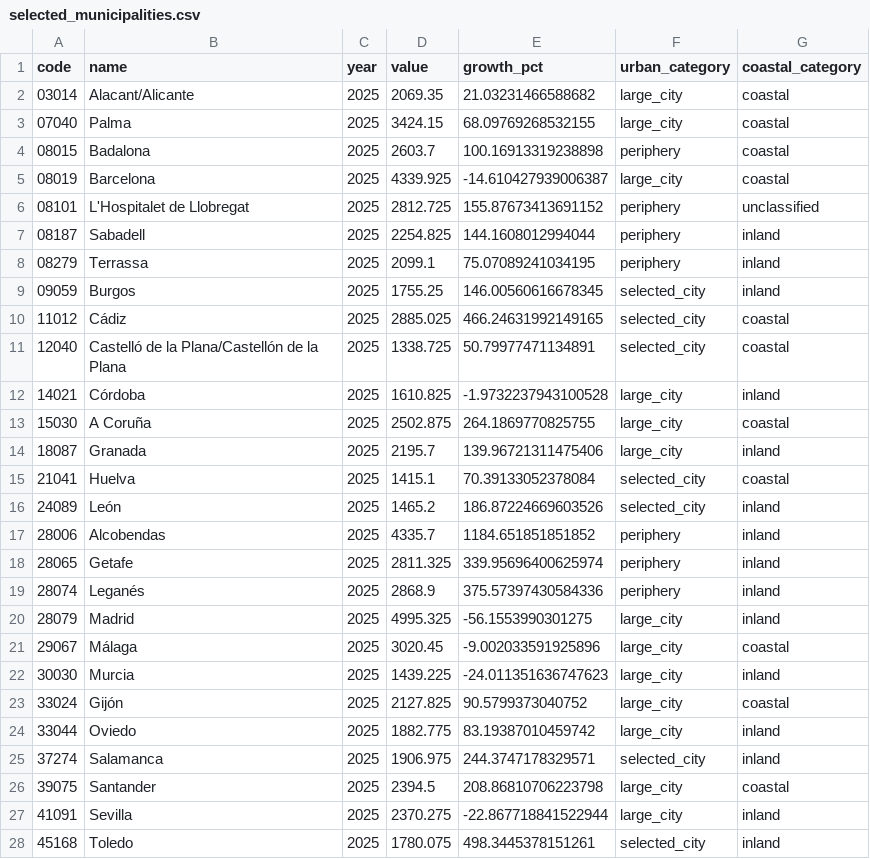
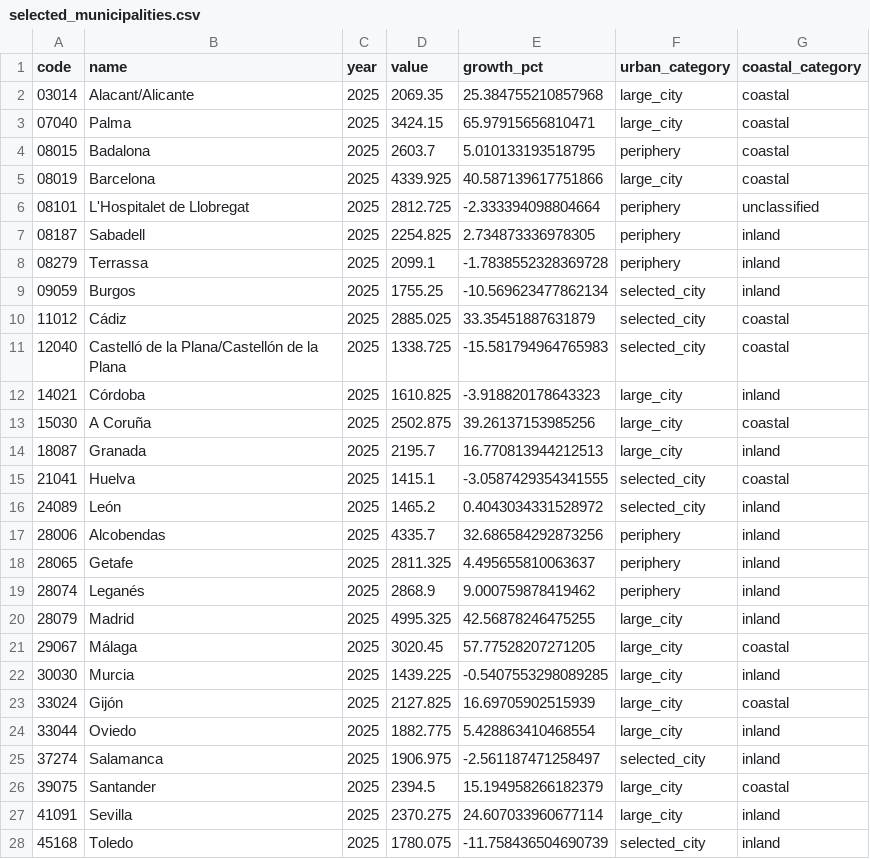
Before and after one commit to lidonmiguel/spain-housing-analysis, a CSV file: reports/tables/block01/selected_municipalities.csv, drawn as a sheet; only a part is shown; the diff covers the shown part only.

```diff
--- a/reports/tables/block01/selected_municipalities.csv
+++ b/reports/tables/block01/selected_municipalities.csv
@@ -1,28 +1,28 @@
 code,name,year,value,growth_pct,urban_category,coastal_category
-03014,Alacant/Alicante,2025,2069.35,21.03231466588682,large_city,coastal
-07040,Palma,2025,3424.15,68.09769268532155,large_city,coastal
-08015,Badalona,2025,2603.7,100.16913319238898,periphery,coastal
-08019,Barcelona,2025,4339.925,-14.610427939006387,large_city,coastal
-08101,L'Hospitalet de Llobregat,2025,2812.725,155.87673413691152,periphery,unclassified
-08187,Sabadell,2025,2254.825,144.1608012994044,periphery,inland
-08279,Terrassa,2025,2099.1,75.07089241034195,periphery,inland
-09059,Burgos,2025,1755.25,146.00560616678345,selected_city,inland
-11012,Cádiz,2025,2885.025,466.24631992149165,selected_city,coastal
-12040,Castelló de la Plana/Castellón de la Plana,2025,1338.725,50.79977471134891,selected_city,coastal
-14021,Córdoba,2025,1610.825,-1.9732237943100528,large_city,inland
-15030,A Coruña,2025,2502.875,264.1869770825755,large_city,coastal
-18087,Granada,2025,2195.7,139.96721311475406,large_city,inland
-21041,Huelva,2025,1415.1,70.39133052378084,selected_city,coastal
-24089,León,2025,1465.2,186.87224669603526,selected_city,inland
-28006,Alcobendas,2025,4335.7,1184.651851851852,periphery,inland
-28065,Getafe,2025,2811.325,339.95696400625974,periphery,inland
-28074,Leganés,2025,2868.9,375.57397430584336,periphery,inland
-28079,Madrid,2025,4995.325,-56.1553990301275,large_city,inland
-29067,Málaga,2025,3020.45,-9.002033591925896,large_city,coastal
-30030,Murcia,2025,1439.225,-24.011351636747623,large_city,inland
-33024,Gijón,2025,2127.825,90.5799373040752,large_city,coastal
-33044,Oviedo,2025,1882.775,83.19387010459742,large_city,inland
-37274,Salamanca,2025,1906.975,244.3747178329571,selected_city,inland
-39075,Santander,2025,2394.5,208.86810706223798,large_city,coastal
-41091,Sevilla,2025,2370.275,-22.867718841522944,large_city,inland
-45168,Toledo,2025,1780.075,498.3445378151261,selected_city,inland
+03014,Alacant/Alicante,2025,2069.35,25.384755210857968,large_city,coastal
+07040,Palma,2025,3424.15,65.97915656810471,large_city,coastal
+08015,Badalona,2025,2603.7,5.010133193518795,periphery,coastal
+08019,Barcelona,2025,4339.925,40.587139617751866,large_city,coastal
+08101,L'Hospitalet de Llobregat,2025,2812.725,-2.333394098804664,periphery,unclassified
+08187,Sabadell,2025,2254.825,2.734873336978305,periphery,inland
+08279,Terrassa,2025,2099.1,-1.7838552328369728,periphery,inland
+09059,Burgos,2025,1755.25,-10.569623477862134,selected_city,inland
+11012,Cádiz,2025,2885.025,33.35451887631879,selected_city,coastal
+12040,Castelló de la Plana/Castellón de la Plana,2025,1338.725,-15.581794964765983,selected_city,coastal
+14021,Córdoba,2025,1610.825,-3.918820178643323,large_city,inland
+15030,A Coruña,2025,2502.875,39.26137153985256,large_city,coastal
+18087,Granada,2025,2195.7,16.770813944212513,large_city,inland
+21041,Huelva,2025,1415.1,-3.0587429354341555,selected_city,coastal
+24089,León,2025,1465.2,0.4043034331528972,selected_city,inland
+28006,Alcobendas,2025,4335.7,32.686584292873256,periphery,inland
+28065,Getafe,2025,2811.325,4.495655810063637,periphery,inland
+28074,Leganés,2025,2868.9,9.000759878419462,periphery,inland
+28079,Madrid,2025,4995.325,42.56878246475255,large_city,inland
+29067,Málaga,2025,3020.45,57.77528207271205,large_city,coastal
+30030,Murcia,2025,1439.225,-0.5407553298089285,large_city,inland
+33024,Gijón,2025,2127.825,16.69705902515939,large_city,coastal
+33044,Oviedo,2025,1882.775,5.428863410468554,large_city,inland
+37274,Salamanca,2025,1906.975,-2.561187471258497,selected_city,inland
+39075,Santander,2025,2394.5,15.194958266182379,large_city,coastal
+41091,Sevilla,2025,2370.275,24.607033960677114,large_city,inland
+45168,Toledo,2025,1780.075,-11.758436504690739,selected_city,inland
```
Also changed, not shown: 3 edited cells elsewhere in this file, reports/tables/block01/municipal_purchase_history.csv, 9 other files.
